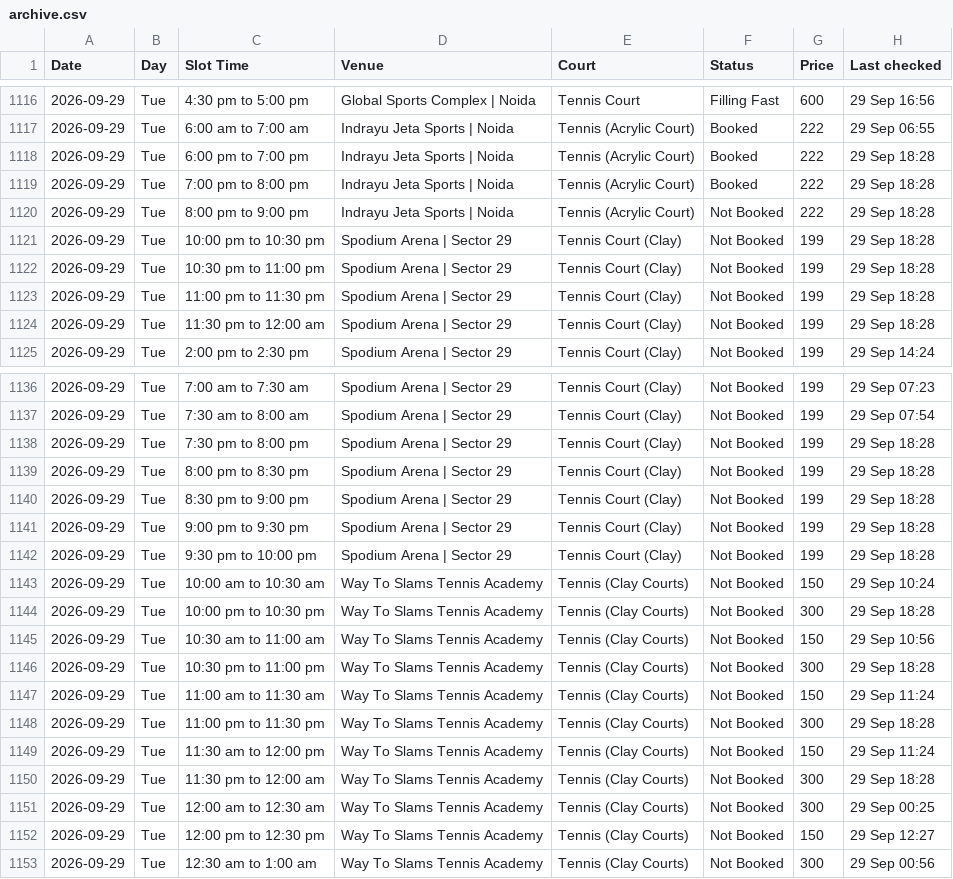
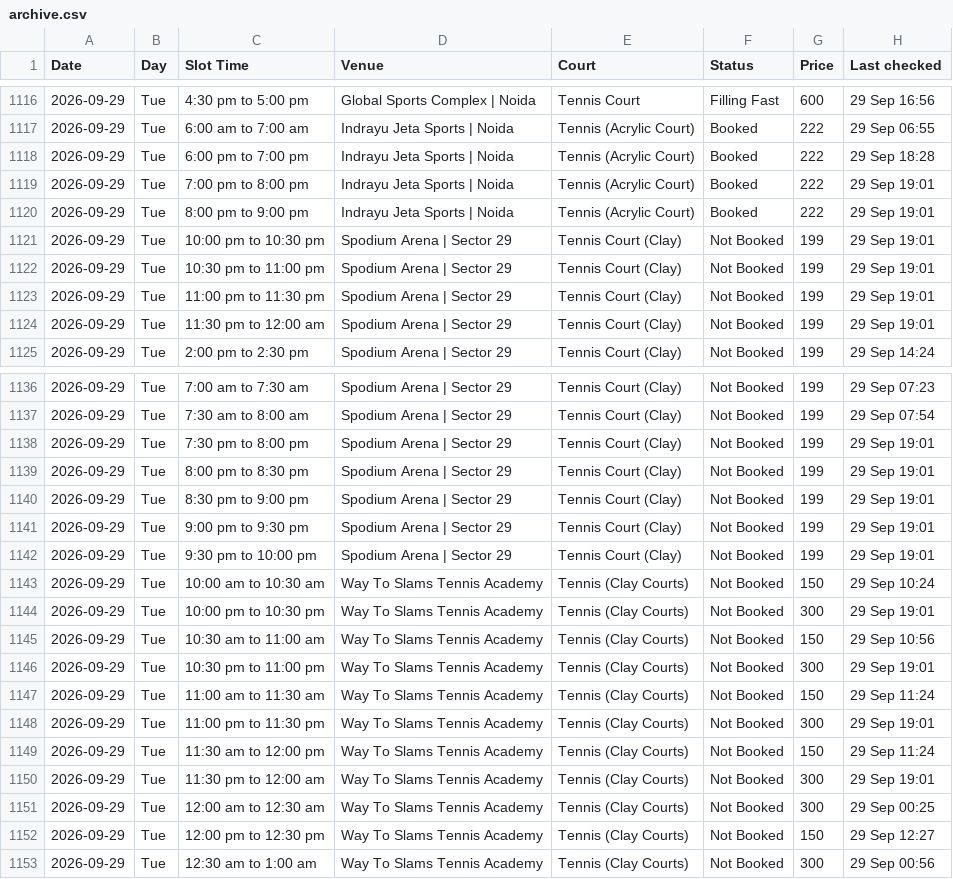
Before and after one commit to vij006/hudle-watch, a CSV file: output-tennis/archive.csv, drawn as a sheet; only a part is shown, gaps mark what is left out; the diff covers the shown part only.

```diff
--- a/output-tennis/archive.csv
+++ b/output-tennis/archive.csv
@@ -1118,8 +1118,8 @@ Date,Day,Slot Time,Venue,Court,Status,Price,Last checked
 2026-09-29,Tue,6:00 pm to 7:00 pm,Indrayu Jeta Sports | Noida,Tennis (Acrylic Court),Booked,222,29 Sep 18:28
-2026-09-29,Tue,7:00 pm to 8:00 pm,Indrayu Jeta Sports | Noida,Tennis (Acrylic Court),Booked,222,29 Sep 18:28
-2026-09-29,Tue,8:00 pm to 9:00 pm,Indrayu Jeta Sports | Noida,Tennis (Acrylic Court),Not Booked,222,29 Sep 18:28
-2026-09-29,Tue,10:00 pm to 10:30 pm,Spodium Arena | Sector 29,Tennis Court (Clay),Not Booked,199,29 Sep 18:28
-2026-09-29,Tue,10:30 pm to 11:00 pm,Spodium Arena | Sector 29,Tennis Court (Clay),Not Booked,199,29 Sep 18:28
-2026-09-29,Tue,11:00 pm to 11:30 pm,Spodium Arena | Sector 29,Tennis Court (Clay),Not Booked,199,29 Sep 18:28
-2026-09-29,Tue,11:30 pm to 12:00 am,Spodium Arena | Sector 29,Tennis Court (Clay),Not Booked,199,29 Sep 18:28
+2026-09-29,Tue,7:00 pm to 8:00 pm,Indrayu Jeta Sports | Noida,Tennis (Acrylic Court),Booked,222,29 Sep 19:01
+2026-09-29,Tue,8:00 pm to 9:00 pm,Indrayu Jeta Sports | Noida,Tennis (Acrylic Court),Booked,222,29 Sep 19:01
+2026-09-29,Tue,10:00 pm to 10:30 pm,Spodium Arena | Sector 29,Tennis Court (Clay),Not Booked,199,29 Sep 19:01
+2026-09-29,Tue,10:30 pm to 11:00 pm,Spodium Arena | Sector 29,Tennis Court (Clay),Not Booked,199,29 Sep 19:01
+2026-09-29,Tue,11:00 pm to 11:30 pm,Spodium Arena | Sector 29,Tennis Court (Clay),Not Booked,199,29 Sep 19:01
+2026-09-29,Tue,11:30 pm to 12:00 am,Spodium Arena | Sector 29,Tennis Court (Clay),Not Booked,199,29 Sep 19:01
 2026-09-29,Tue,2:00 pm to 2:30 pm,Spodium Arena | Sector 29,Tennis Court (Clay),Not Booked,199,29 Sep 14:24
@@ -1137,15 +1137,15 @@ Date,Day,Slot Time,Venue,Court,Status,Price,Last checked
 2026-09-29,Tue,7:30 am to 8:00 am,Spodium Arena | Sector 29,Tennis Court (Clay),Not Booked,199,29 Sep 07:54
-2026-09-29,Tue,7:30 pm to 8:00 pm,Spodium Arena | Sector 29,Tennis Court (Clay),Not Booked,199,29 Sep 18:28
-2026-09-29,Tue,8:00 pm to 8:30 pm,Spodium Arena | Sector 29,Tennis Court (Clay),Not Booked,199,29 Sep 18:28
-2026-09-29,Tue,8:30 pm to 9:00 pm,Spodium Arena | Sector 29,Tennis Court (Clay),Not Booked,199,29 Sep 18:28
-2026-09-29,Tue,9:00 pm to 9:30 pm,Spodium Arena | Sector 29,Tennis Court (Clay),Not Booked,199,29 Sep 18:28
-2026-09-29,Tue,9:30 pm to 10:00 pm,Spodium Arena | Sector 29,Tennis Court (Clay),Not Booked,199,29 Sep 18:28
+2026-09-29,Tue,7:30 pm to 8:00 pm,Spodium Arena | Sector 29,Tennis Court (Clay),Not Booked,199,29 Sep 19:01
+2026-09-29,Tue,8:00 pm to 8:30 pm,Spodium Arena | Sector 29,Tennis Court (Clay),Not Booked,199,29 Sep 19:01
+2026-09-29,Tue,8:30 pm to 9:00 pm,Spodium Arena | Sector 29,Tennis Court (Clay),Not Booked,199,29 Sep 19:01
+2026-09-29,Tue,9:00 pm to 9:30 pm,Spodium Arena | Sector 29,Tennis Court (Clay),Not Booked,199,29 Sep 19:01
+2026-09-29,Tue,9:30 pm to 10:00 pm,Spodium Arena | Sector 29,Tennis Court (Clay),Not Booked,199,29 Sep 19:01
 2026-09-29,Tue,10:00 am to 10:30 am,Way To Slams Tennis Academy,Tennis (Clay Courts),Not Booked,150,29 Sep 10:24
-2026-09-29,Tue,10:00 pm to 10:30 pm,Way To Slams Tennis Academy,Tennis (Clay Courts),Not Booked,300,29 Sep 18:28
+2026-09-29,Tue,10:00 pm to 10:30 pm,Way To Slams Tennis Academy,Tennis (Clay Courts),Not Booked,300,29 Sep 19:01
 2026-09-29,Tue,10:30 am to 11:00 am,Way To Slams Tennis Academy,Tennis (Clay Courts),Not Booked,150,29 Sep 10:56
-2026-09-29,Tue,10:30 pm to 11:00 pm,Way To Slams Tennis Academy,Tennis (Clay Courts),Not Booked,300,29 Sep 18:28
+2026-09-29,Tue,10:30 pm to 11:00 pm,Way To Slams Tennis Academy,Tennis (Clay Courts),Not Booked,300,29 Sep 19:01
 2026-09-29,Tue,11:00 am to 11:30 am,Way To Slams Tennis Academy,Tennis (Clay Courts),Not Booked,150,29 Sep 11:24
-2026-09-29,Tue,11:00 pm to 11:30 pm,Way To Slams Tennis Academy,Tennis (Clay Courts),Not Booked,300,29 Sep 18:28
+2026-09-29,Tue,11:00 pm to 11:30 pm,Way To Slams Tennis Academy,Tennis (Clay Courts),Not Booked,300,29 Sep 19:01
 2026-09-29,Tue,11:30 am to 12:00 pm,Way To Slams Tennis Academy,Tennis (Clay Courts),Not Booked,150,29 Sep 11:24
-2026-09-29,Tue,11:30 pm to 12:00 am,Way To Slams Tennis Academy,Tennis (Clay Courts),Not Booked,300,29 Sep 18:28
+2026-09-29,Tue,11:30 pm to 12:00 am,Way To Slams Tennis Academy,Tennis (Clay Courts),Not Booked,300,29 Sep 19:01
 2026-09-29,Tue,12:00 am to 12:30 am,Way To Slams Tennis Academy,Tennis (Clay Courts),Not Booked,300,29 Sep 00:25
```
Also changed, not shown: 5 edited cells elsewhere in this file, output-tennis/byday/day0.csv, output-tennis/grid.csv, 7 other files.
